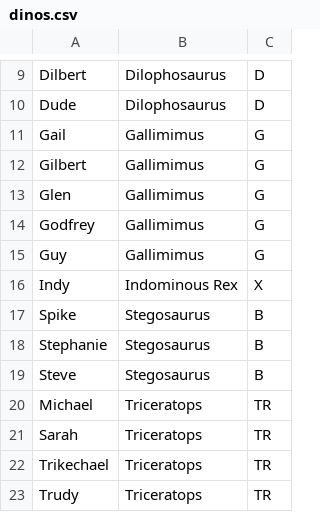
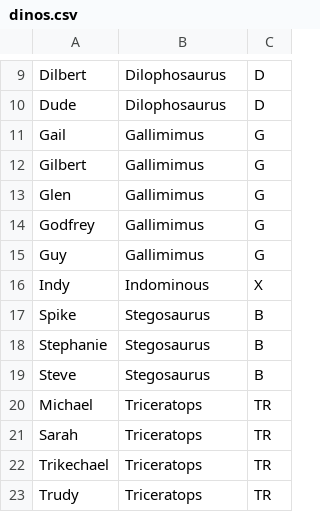
Before and after one commit to ZachSierra/tnb644_lab5, a CSV file: app/src/main/assets/dinos.csv, drawn as a sheet; only a part is shown, gaps mark what is left out.

```diff
--- a/app/src/main/assets/dinos.csv
+++ b/app/src/main/assets/dinos.csv
@@ -15,3 +15,3 @@ Godfrey,Gallimimus,G
 Guy,Gallimimus,G
-Indy,Indominous Rex,X
+Indy,Indominous,X
 Spike,Stegosaurus,B
```
Also changed, not shown: 7 other files.
